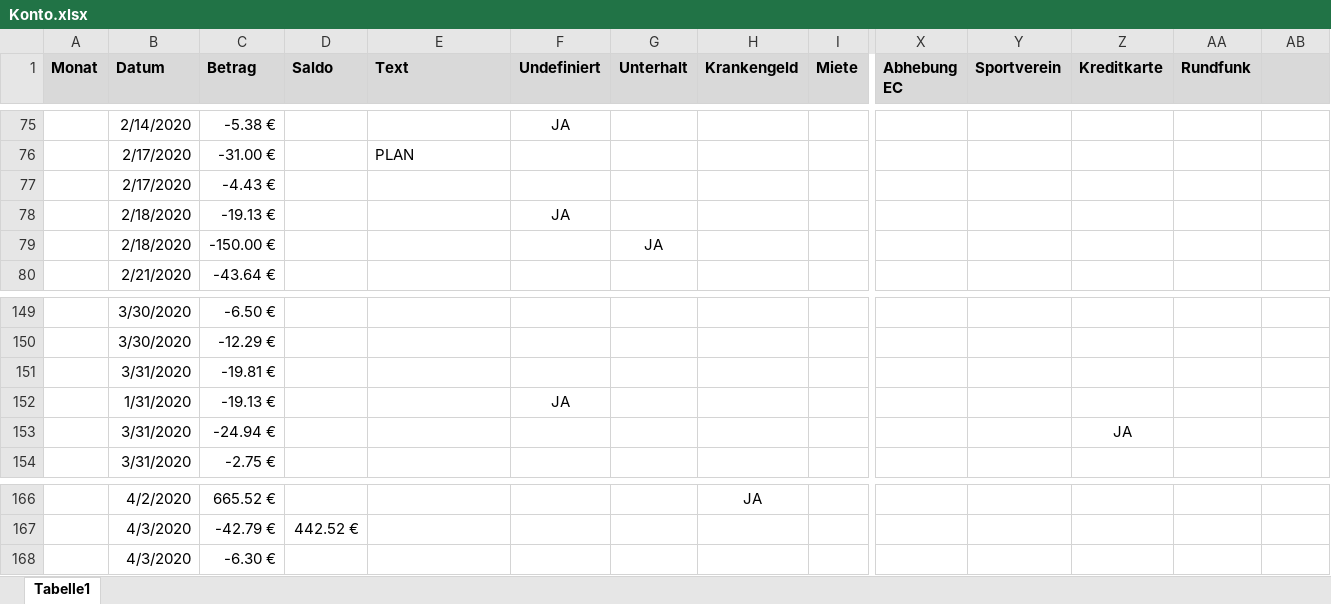
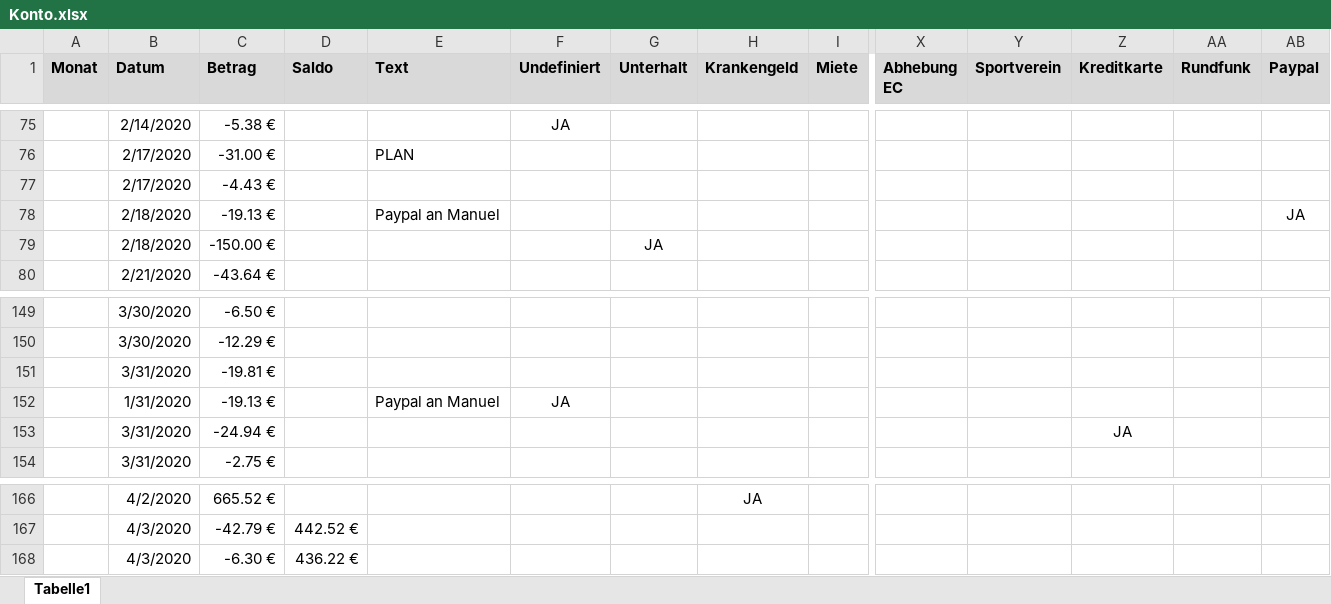
Before and after one commit to gheddie/Konto, an Excel workbook: src/main/resources/Konto.xlsx, sheet Tabelle1, drawn as a sheet; only a part is shown, gaps mark what is left out; values as stored, in another font and other column widths than the file's, no borders; removed rows and columns are numbered as before the commit, all else as after; rows hold the shown columns only; the diff names each change by its address in the sheet, - before the commit and + after, or states it on an @@ line.

```diff
--- a/src/main/resources/Konto.xlsx (sheet Tabelle1)
+++ b/src/main/resources/Konto.xlsx (sheet Tabelle1)
-AB1: (empty)
+AB1: Paypal
-row 78:  | 2/18/2020 | -19.13 € |  |  | JA
+row 78:  | 2/18/2020 | -19.13 € |  | Paypal an Manuel |  |  |  |  |  |  |  |  | JA
-E152 (Text): (empty)
+E152 (Text): Paypal an Manuel
-D168 (Saldo): (empty)
+D168 (Saldo): 436.22 €
```
Also changed, not shown: 5 other files.
